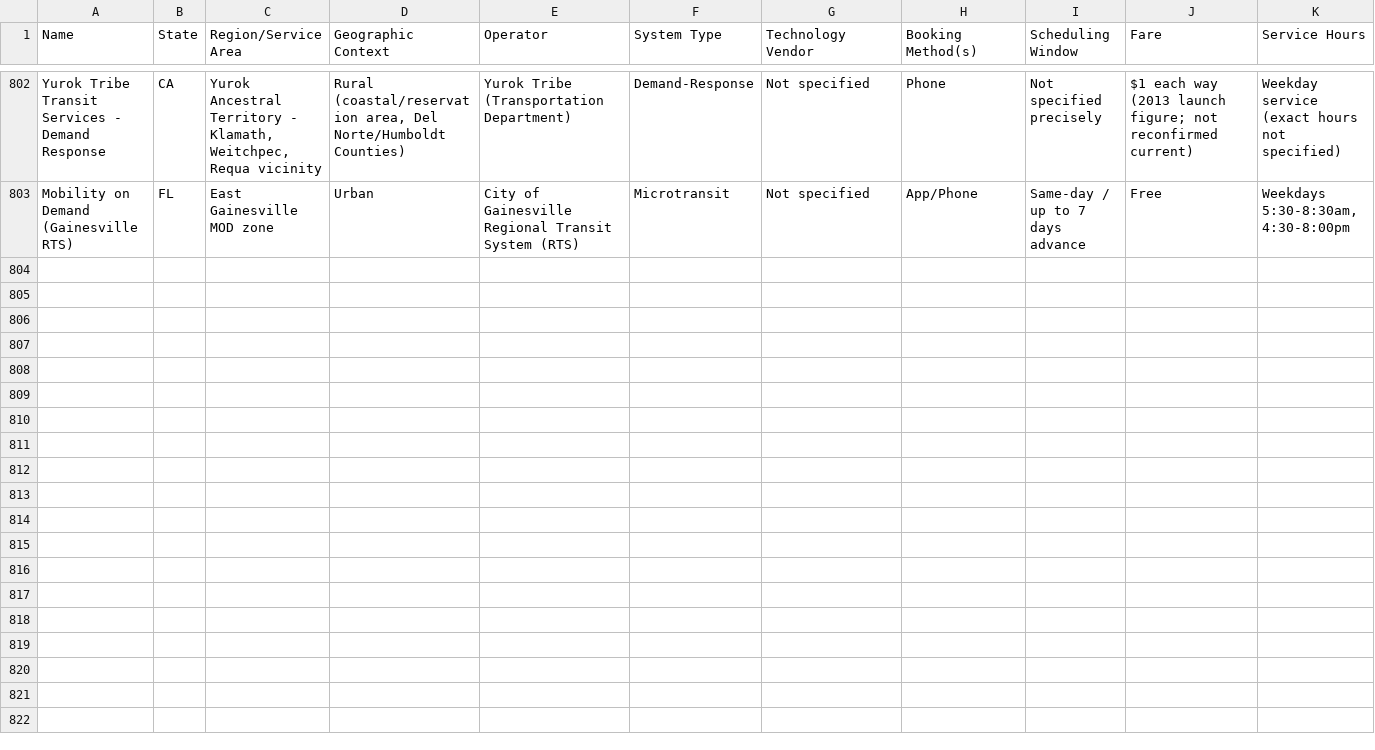
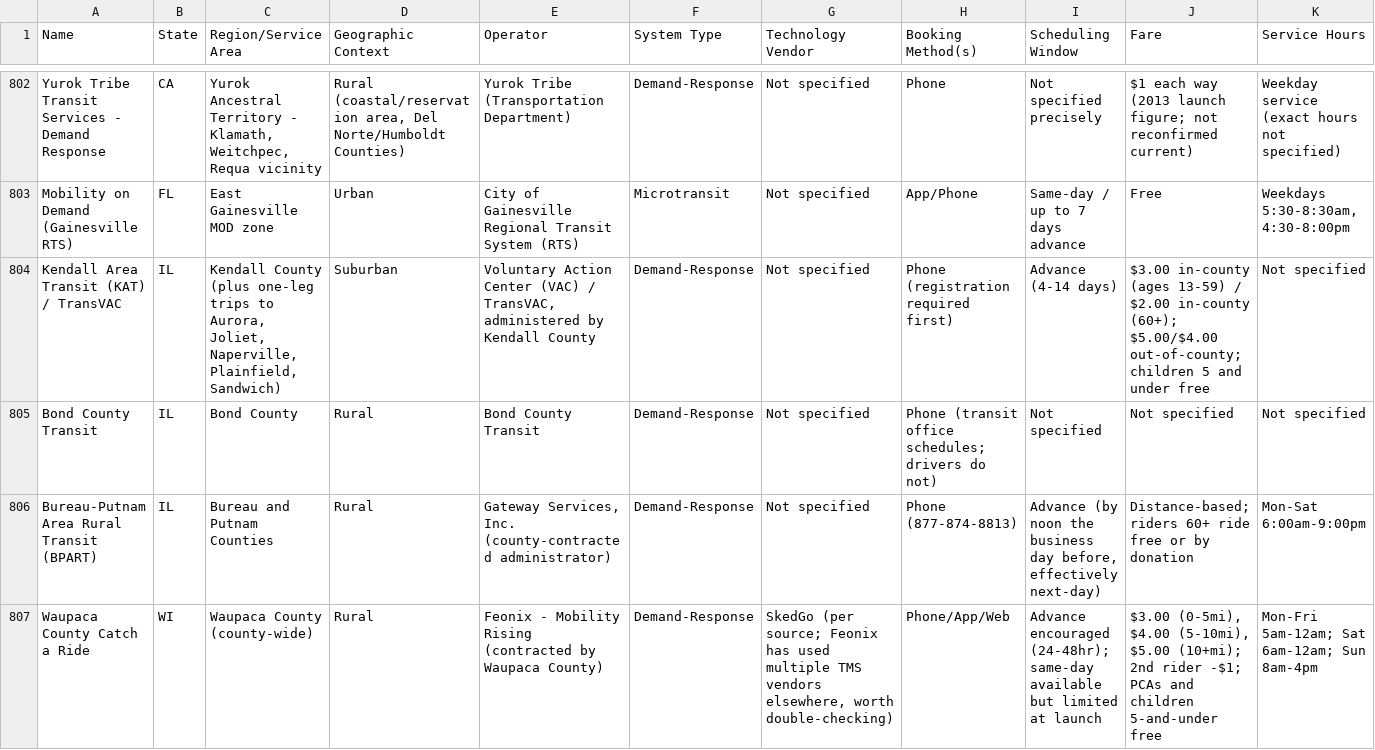
Before and after one commit to jfish79/odt-dashboard, a CSV file: ODT_Inventory.csv, drawn as a sheet; only a part is shown, gaps mark what is left out; rows hold the shown columns only; the diff names each change by its address in the sheet, - before the commit and + after, or states it on an @@ line.

```diff
--- a/ODT_Inventory.csv
+++ b/ODT_Inventory.csv
+row 804: Kendall Area Transit (KAT) / TransVAC | IL | Kendall County (plus one-leg trips to Aurora, Joliet, Naperville, Plainfield, Sandwich) | Suburban | Voluntary Action Center (VAC) / TransVAC, administered by Kendall County | Demand-Response | Not specified | Phone (registration required first) | Advance (4-14 days) | $3.00 in-county (ages 13-59) / $2.00 in-county (60+); $5.00/$4.00 out-of-county; children 5 and under free | Not specified
+row 805: Bond County Transit | IL | Bond County | Rural | Bond County Transit | Demand-Response | Not specified | Phone (transit office schedules; drivers do not) | Not specified | Not specified | Not specified
+row 806: Bureau-Putnam Area Rural Transit (BPART) | IL | Bureau and Putnam Counties | Rural | Gateway Services, Inc. (county-contracted administrator) | Demand-Response | Not specified | Phone (877-874-8813) | Advance (by noon the business day before, effectively next-day) | Distance-based; riders 60+ ride free or by donation | Mon-Sat 6:00am-9:00pm
+row 807: Waupaca County Catch a Ride | WI | Waupaca County (county-wide) | Rural | Feonix - Mobility Rising (contracted by Waupaca County) | Demand-Response | SkedGo (per source; Feonix has used multiple TMS vendors elsewhere, worth double-checking) | Phone/App/Web | Advance encouraged (24-48hr); same-day available but limited at launch | $3.00 (0-5mi), $4.00 (5-10mi), $5.00 (10+mi); 2nd rider -$1; PCAs and children 5-and-under free | Mon-Fri 5am-12am; Sat 6am-12am; Sun 8am-4pm
```
Also changed, not shown: concerns.csv, summary.csv, 2 other files.
